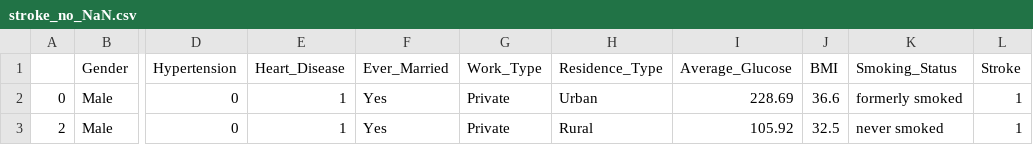
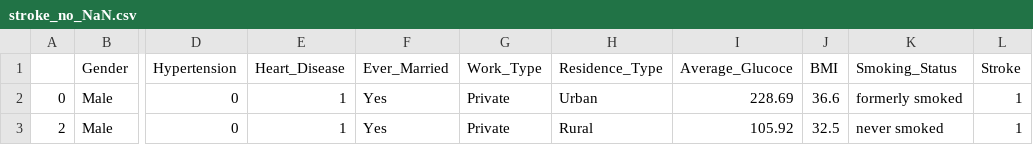
Before and after one commit to rajimuth/Stroke-Prediction-Analysis, a CSV file: stroke_no_NaN.csv, drawn as a sheet; only a part is shown, gaps mark what is left out; the diff names each change by its address in the sheet, - before the commit and + after, or states it on an @@ line.

```diff
--- a/stroke_no_NaN.csv
+++ b/stroke_no_NaN.csv
-I1: Average_Glucose
+I1: Average_Glucoce
```
Also changed, not shown: 1 other file.
